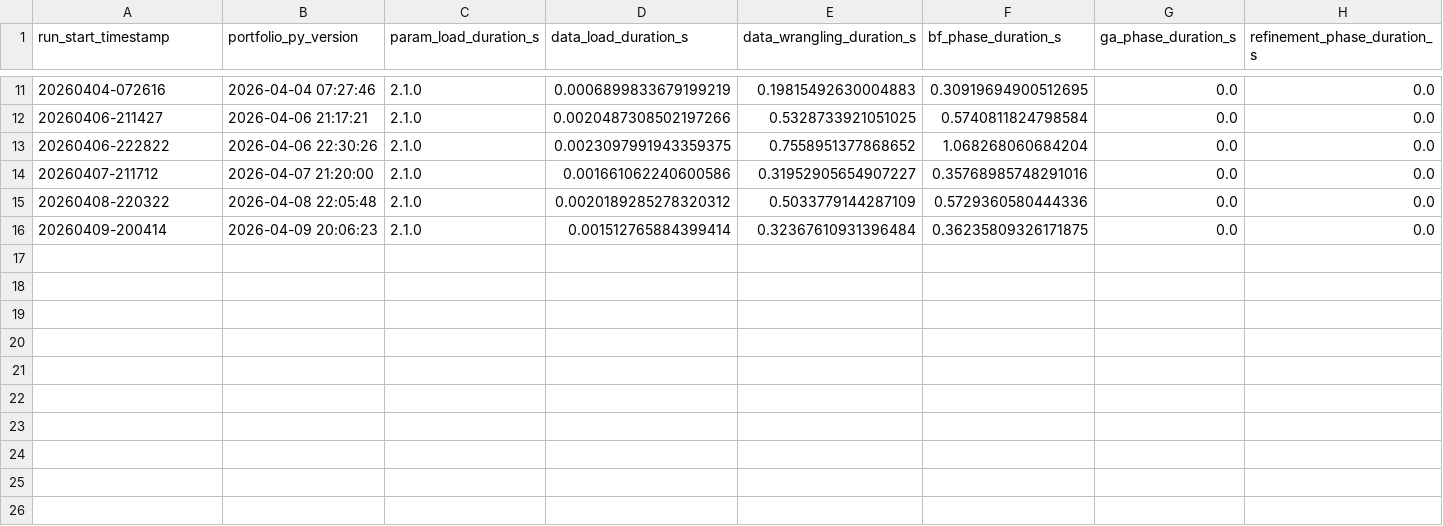
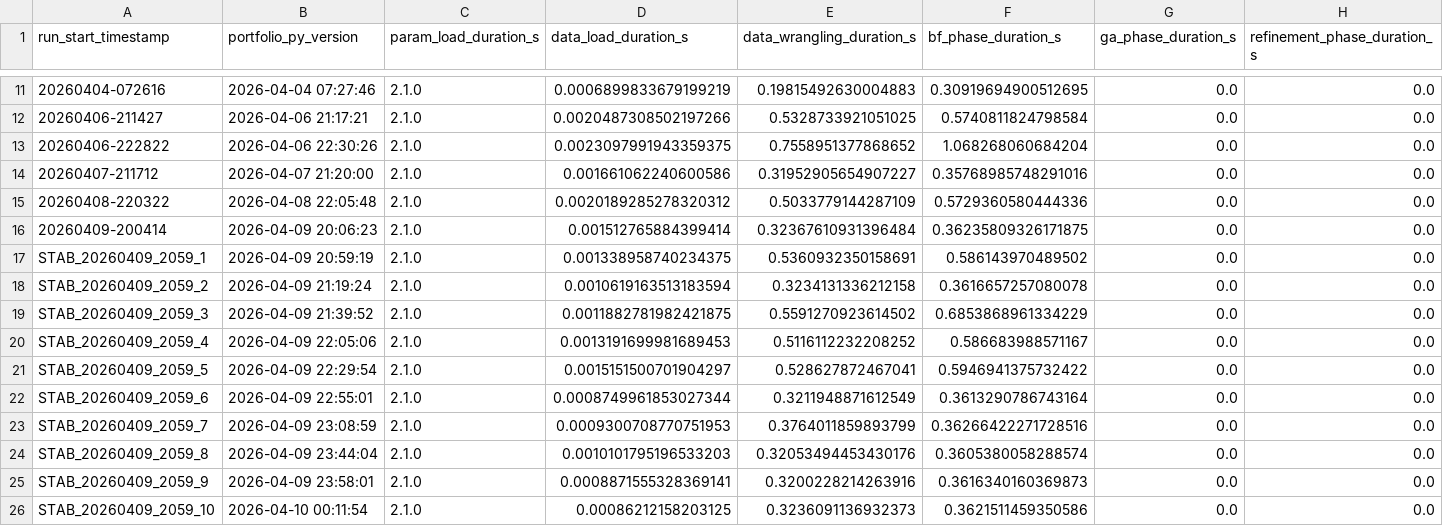
Before and after one commit to gabrielcamposic/PortfolioESG, a CSV file: data/Results/portfolio_performance.csv, drawn as a sheet; only a part is shown, gaps mark what is left out; rows hold the shown columns only; the diff names each change by its address in the sheet, - before the commit and + after, or states it on an @@ line.

```diff
--- a/data/Results/portfolio_performance.csv
+++ b/data/Results/portfolio_performance.csv
+row 17: STAB_20260409_2059_1 | 2026-04-09 20:59:19 | 2.1.0 | 0.001338958740234375 | 0.5360932350158691 | 0.586143970489502 | 0.0 | 0.0
+row 18: STAB_20260409_2059_2 | 2026-04-09 21:19:24 | 2.1.0 | 0.0010619163513183594 | 0.3234131336212158 | 0.3616657257080078 | 0.0 | 0.0
+row 19: STAB_20260409_2059_3 | 2026-04-09 21:39:52 | 2.1.0 | 0.0011882781982421875 | 0.5591270923614502 | 0.6853868961334229 | 0.0 | 0.0
+row 20: STAB_20260409_2059_4 | 2026-04-09 22:05:06 | 2.1.0 | 0.0013191699981689453 | 0.5116112232208252 | 0.586683988571167 | 0.0 | 0.0
+row 21: STAB_20260409_2059_5 | 2026-04-09 22:29:54 | 2.1.0 | 0.0015151500701904297 | 0.528627872467041 | 0.5946941375732422 | 0.0 | 0.0
+row 22: STAB_20260409_2059_6 | 2026-04-09 22:55:01 | 2.1.0 | 0.0008749961853027344 | 0.3211948871612549 | 0.3613290786743164 | 0.0 | 0.0
+row 23: STAB_20260409_2059_7 | 2026-04-09 23:08:59 | 2.1.0 | 0.0009300708770751953 | 0.3764011859893799 | 0.36266422271728516 | 0.0 | 0.0
+row 24: STAB_20260409_2059_8 | 2026-04-09 23:44:04 | 2.1.0 | 0.0010101795196533203 | 0.32053494453430176 | 0.3605380058288574 | 0.0 | 0.0
+row 25: STAB_20260409_2059_9 | 2026-04-09 23:58:01 | 2.1.0 | 0.0008871555328369141 | 0.3200228214263916 | 0.3616340160369873 | 0.0 | 0.0
+row 26: STAB_20260409_2059_10 | 2026-04-10 00:11:54 | 2.1.0 | 0.00086212158203125 | 0.3236091136932373 | 0.3621511459350586 | 0.0 | 0.0
```
Also changed, not shown: data/Results/ga_fitness_noise_db.csv, data/Results/portfolio_results_db.csv, 2 other files.
